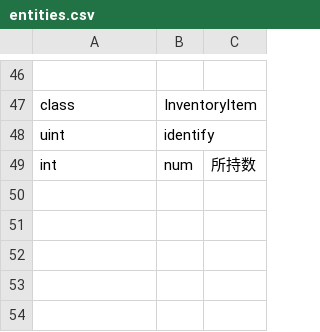
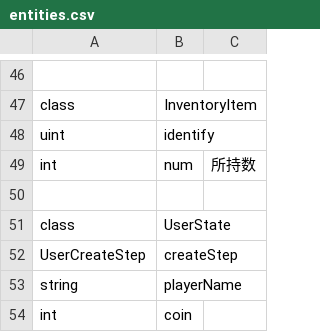
Before and after one commit to kou-yeung/Contrib.Gate, a CSV file: tools/EntitiesGen/entities.csv, drawn as a sheet; only a part is shown, gaps mark what is left out.

```diff
--- a/tools/EntitiesGen/entities.csv
+++ b/tools/EntitiesGen/entities.csv
@@ -49 +49,6 @@ uint,identify,
 int,num,所持数
+
+class,UserState,
+UserCreateStep,createStep,
+string,playerName,
+int,coin,
```
Also changed, not shown: tools/ProtocolGen/protocol.csv, 18 other files.
